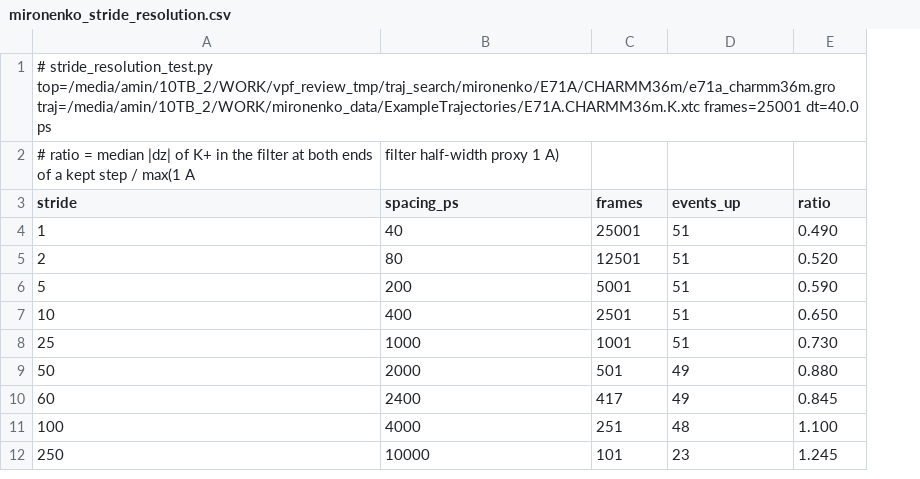
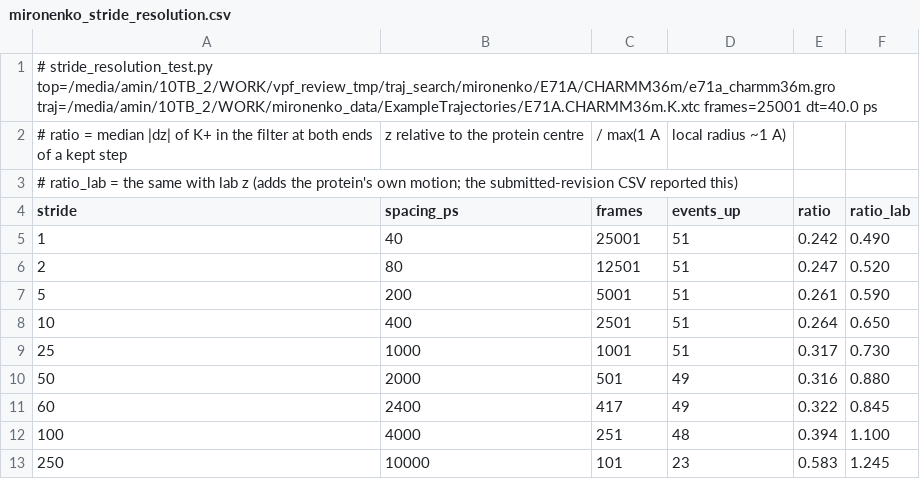
Before and after one commit to aminkvh/VMDPathFinder, a CSV file: paper/benchmarks/results/mironenko_stride_resolution.csv, drawn as a sheet; removed rows and columns are numbered as before the commit, all else as after; the diff names each change by its address in the sheet, - before the commit and + after, or states it on an @@ line.

Commit message:
fix: frame-spacing ratio relative to the protein; bands 0.3/0.5

```diff
--- a/paper/benchmarks/results/mironenko_stride_resolution.csv
+++ b/paper/benchmarks/results/mironenko_stride_resolution.csv
+column E (ratio), rows 5-13: 0.242 | 0.247 | 0.261 | 0.264 | 0.317 | 0.316 | 0.322 | 0.394 | 0.583
-row 2: # ratio = median |dz| of K+ in the filter at both ends of a kept step / max(1 A | filter half-width proxy 1 A)
+row 2: # ratio = median |dz| of K+ in the filter at both ends of a kept step | z relative to the protein centre | / max(1 A | local radius ~1 A)
+row 3: # ratio_lab = the same with lab z (adds the protein's own motion; the submitted-revision CSV reported this)
-F4: ratio
+F4: ratio_lab
```
Also changed, not shown: 2 other files.
